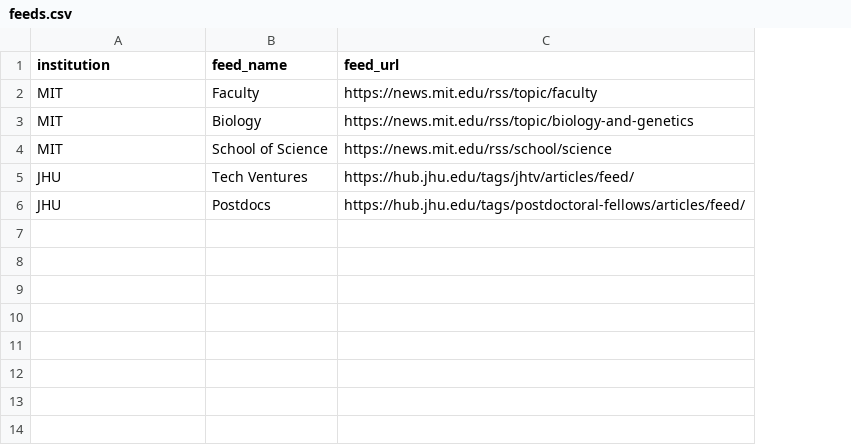
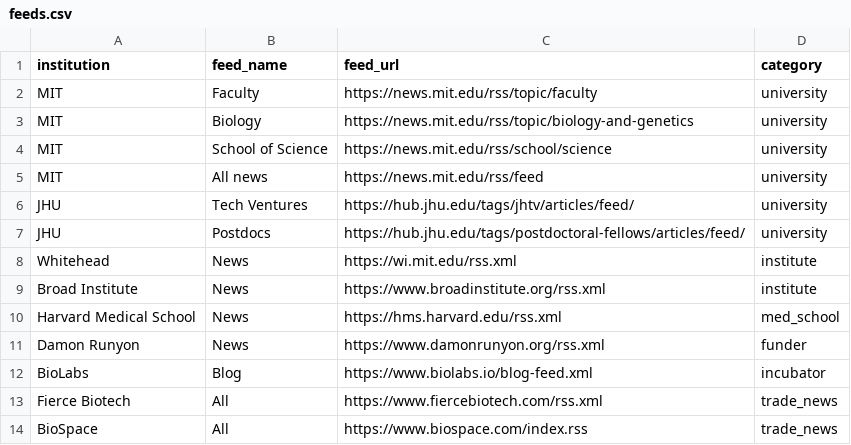
Before and after one commit to amyshih-droid/new-labs-tracker, a CSV file: feeds.csv, drawn as a sheet; addresses are those after the commit; the diff names each change by its address in the sheet, - before the commit and + after, or states it on an @@ line.

Commit message:
Update institution news URLs

```diff
--- a/feeds.csv
+++ b/feeds.csv
+column D (category), rows 2-4: all university; rows 6-7: university | university
+row 5: MIT | All news | https://news.mit.edu/rss/feed | university
+row 8: Whitehead | News | https://wi.mit.edu/rss.xml | institute
+row 9: Broad Institute | News | https://www.broadinstitute.org/rss.xml | institute
+row 10: Harvard Medical School | News | https://hms.harvard.edu/rss.xml | med_school
+row 11: Damon Runyon | News | https://www.damonrunyon.org/rss.xml | funder
+row 12: BioLabs | Blog | https://www.biolabs.io/blog-feed.xml | incubator
+row 13: Fierce Biotech | All | https://www.fiercebiotech.com/rss.xml | trade_news
+row 14: BioSpace | All | https://www.biospace.com/index.rss | trade_news
```
Also changed, not shown: 9 other files.
